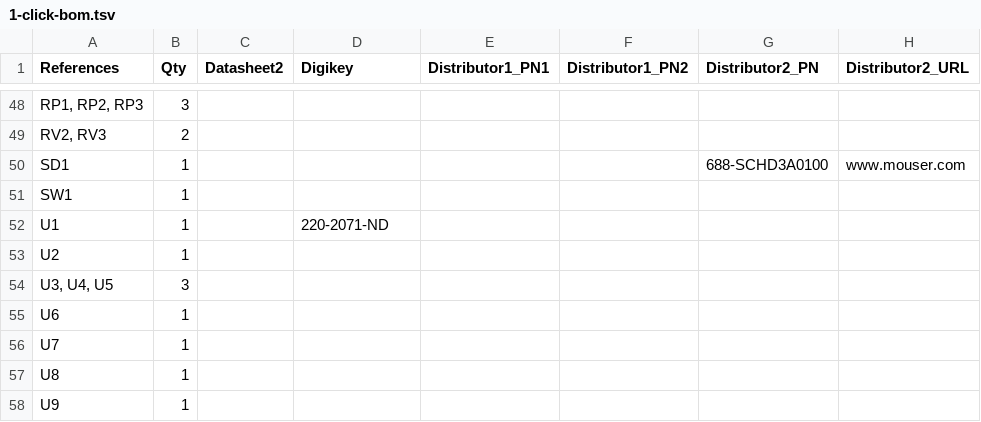
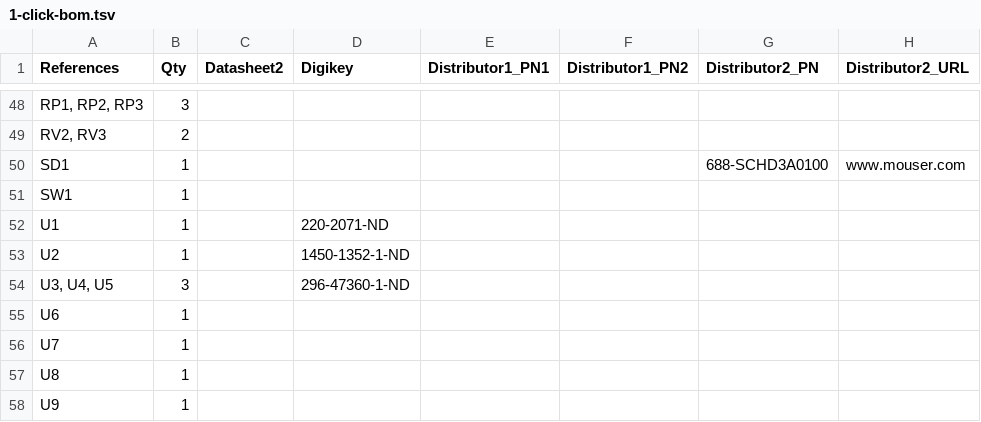
Before and after one commit to emard/ulx3s, a TSV file: 1-click-bom.tsv, drawn as a sheet; only a part is shown, gaps mark what is left out; the diff names each change by its address in the sheet, - before the commit and + after, or states it on an @@ line.

Commit message:
1-click-bom.tsv update

```diff
--- a/1-click-bom.tsv
+++ b/1-click-bom.tsv
-D53 (Digikey): (empty)
+D53 (Digikey): 1450-1352-1-ND
-D54 (Digikey): (empty)
+D54 (Digikey): 296-47360-1-ND
```
